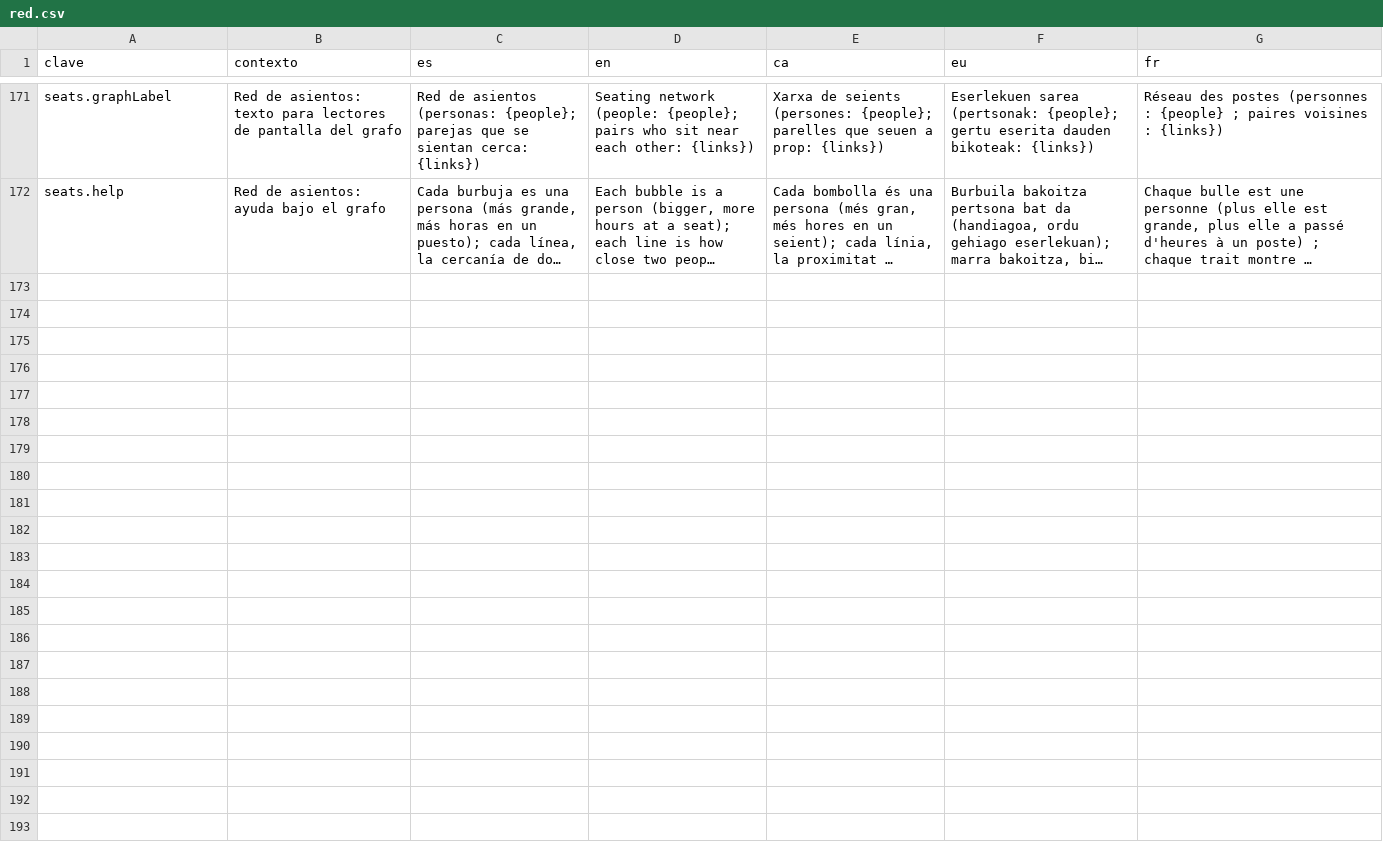
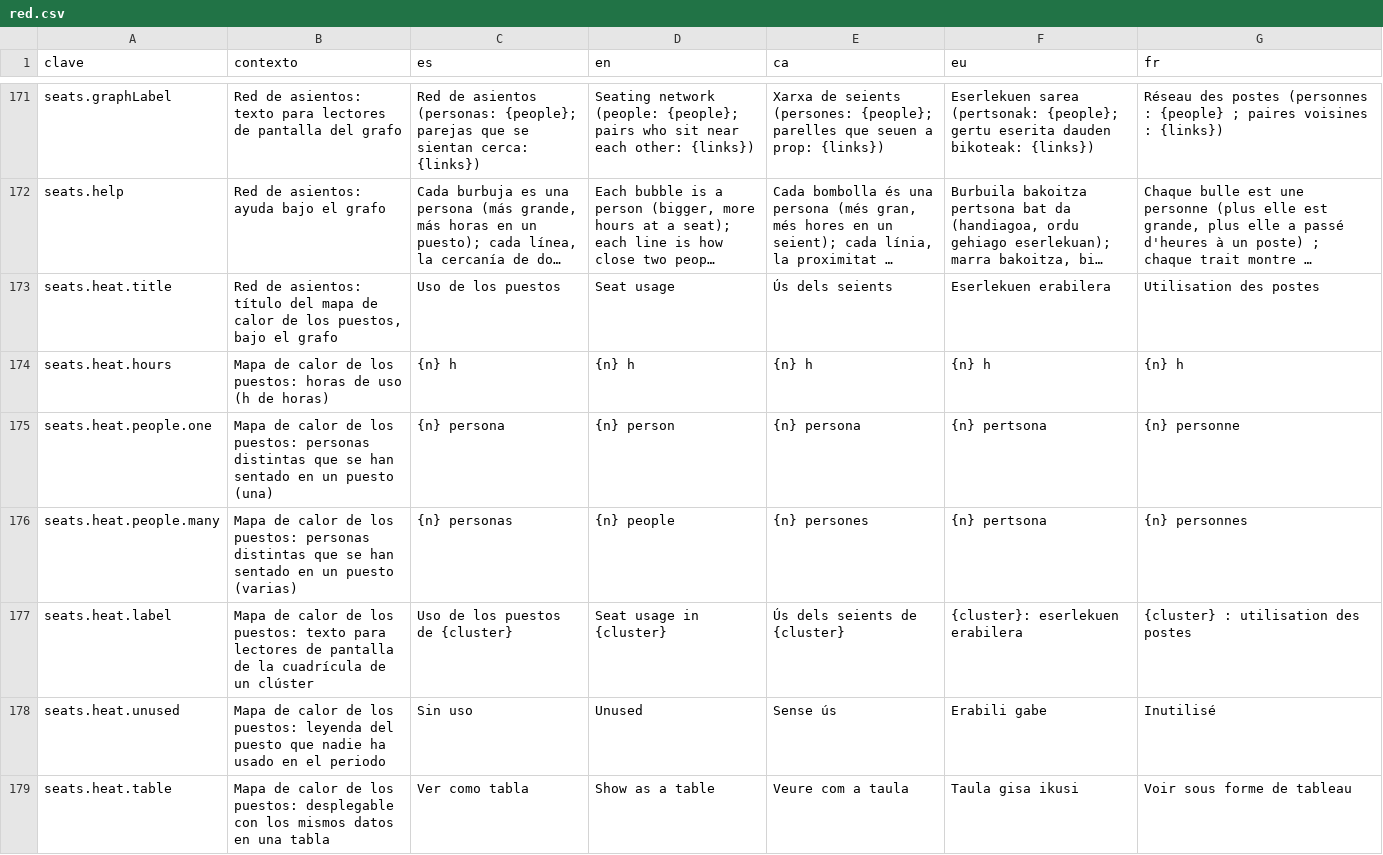
Before and after one commit to ALRO-GM/sanatorio-42, a CSV file: apps/web/src/shared/i18n/textos/red.csv, drawn as a sheet; only a part is shown, gaps mark what is left out; long unchanged cells end in …; the diff covers the shown part only; the diff names each change by its address in the sheet, - before the commit and + after, or states it on an @@ line.

```diff
--- a/apps/web/src/shared/i18n/textos/red.csv
+++ b/apps/web/src/shared/i18n/textos/red.csv
+row 173: seats.heat.title | Red de asientos: título del mapa de calor de los puestos, bajo el grafo | Uso de los puestos | Seat usage | Ús dels seients | Eserlekuen erabilera | Utilisation des postes
+row 174: seats.heat.hours | Mapa de calor de los puestos: horas de uso (h de horas) | {n} h | {n} h | {n} h | {n} h | {n} h
+row 175: seats.heat.people.one | Mapa de calor de los puestos: personas distintas que se han sentado en un puesto (una) | {n} persona | {n} person | {n} persona | {n} pertsona | {n} personne
+row 176: seats.heat.people.many | Mapa de calor de los puestos: personas distintas que se han sentado en un puesto (varias) | {n} personas | {n} people | {n} persones | {n} pertsona | {n} personnes
+row 177: seats.heat.label | Mapa de calor de los puestos: texto para lectores de pantalla de la cuadrícula de un clúster | Uso de los puestos de {cluster} | Seat usage in {cluster} | Ús dels seients de {cluster} | {cluster}: eserlekuen erabilera | {cluster} : utilisation des postes
+row 178: seats.heat.unused | Mapa de calor de los puestos: leyenda del puesto que nadie ha usado en el periodo | Sin uso | Unused | Sense ús | Erabili gabe | Inutilisé
+row 179: seats.heat.table | Mapa de calor de los puestos: desplegable con los mismos datos en una tabla | Ver como tabla | Show as a table | Veure com a taula | Taula gisa ikusi | Voir sous forme de tableau
```
Also changed, not shown: 6 added rows elsewhere in this file, 25 other files.
